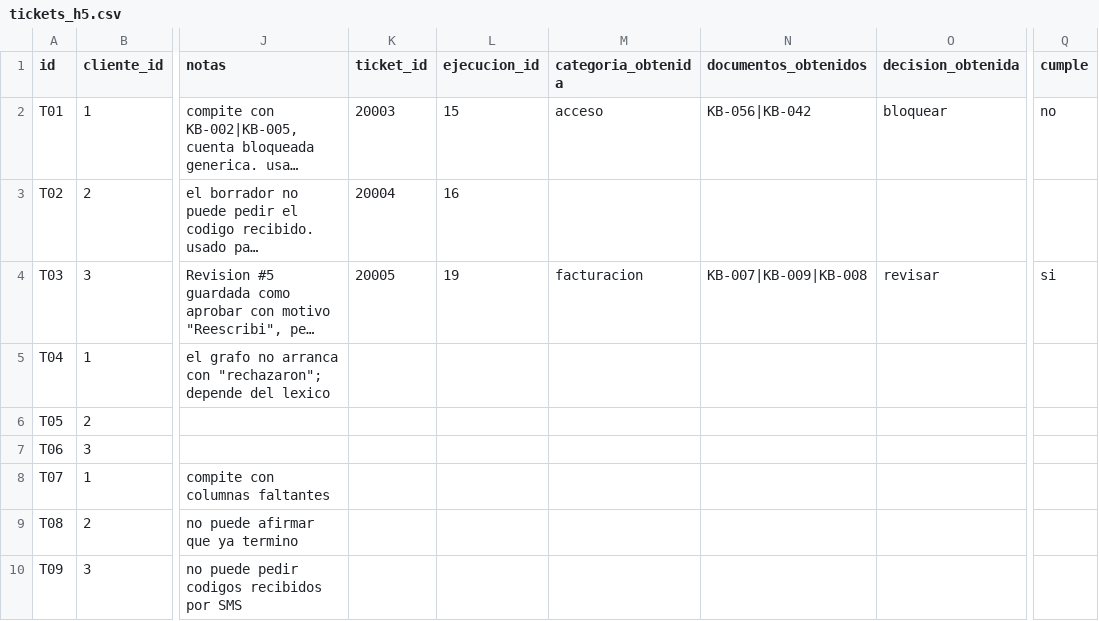
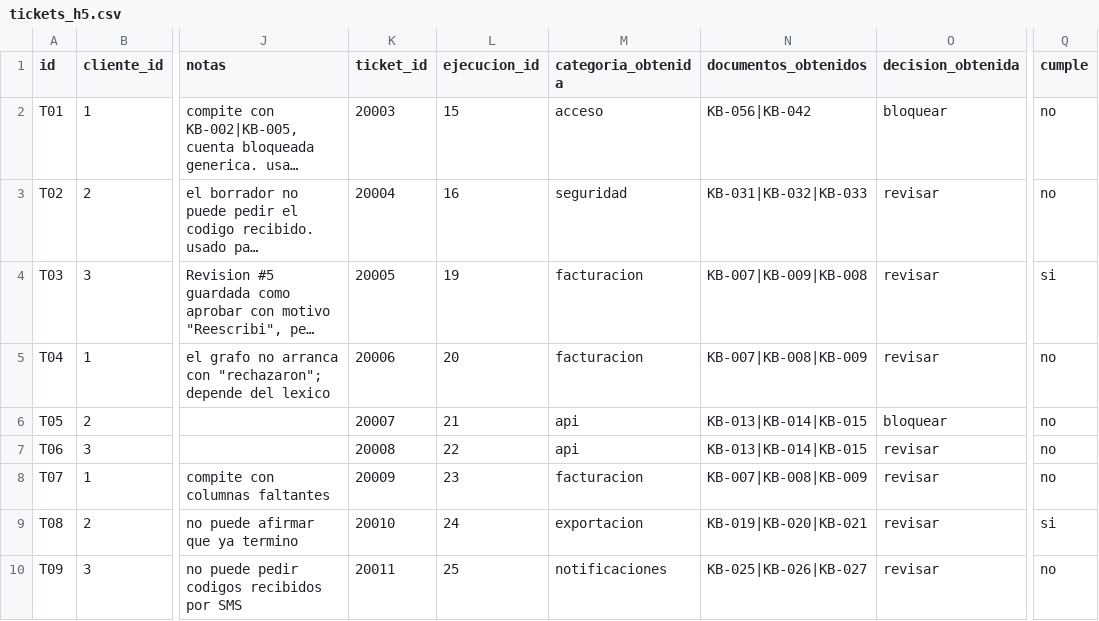
Before and after one commit to VynCrey/supportOps, a CSV file: docs/eval/tickets_h5.csv, drawn as a sheet; only a part is shown, gaps mark what is left out; long unchanged cells end in …; the diff covers the shown part only; the diff names each change by its address in the sheet, - before the commit and + after, or states it on an @@ line.

```diff
--- a/docs/eval/tickets_h5.csv
+++ b/docs/eval/tickets_h5.csv
-M3 (categoria_obtenida): (empty)
+M3 (categoria_obtenida): seguridad
-N3 (documentos_obtenidos): (empty)
+N3 (documentos_obtenidos): KB-031|KB-032|KB-033
-O3 (decision_obtenida): (empty)
+O3 (decision_obtenida): revisar
-Q3 (cumple): (empty)
+Q3 (cumple): no
-K5 (ticket_id): (empty)
+K5 (ticket_id): 20006
-L5 (ejecucion_id): (empty)
+L5 (ejecucion_id): 20
-M5 (categoria_obtenida): (empty)
+M5 (categoria_obtenida): facturacion
-N5 (documentos_obtenidos): (empty)
+N5 (documentos_obtenidos): KB-007|KB-008|KB-009
-O5 (decision_obtenida): (empty)
+O5 (decision_obtenida): revisar
-Q5:Q8 (cumple): (empty)
+Q5:Q8 (cumple): no
-K6 (ticket_id): (empty)
+K6 (ticket_id): 20007
-L6 (ejecucion_id): (empty)
+L6 (ejecucion_id): 21
-M6:M7 (categoria_obtenida): (empty)
+M6:M7 (categoria_obtenida): api
-N6:N7 (documentos_obtenidos): (empty)
+N6:N7 (documentos_obtenidos): KB-013|KB-014|KB-015
-O6 (decision_obtenida): (empty)
+O6 (decision_obtenida): bloquear
-K7 (ticket_id): (empty)
+K7 (ticket_id): 20008
-L7 (ejecucion_id): (empty)
+L7 (ejecucion_id): 22
-O7:O10 (decision_obtenida): (empty)
+O7:O10 (decision_obtenida): revisar
-K8 (ticket_id): (empty)
+K8 (ticket_id): 20009
-L8 (ejecucion_id): (empty)
+L8 (ejecucion_id): 23
-M8 (categoria_obtenida): (empty)
+M8 (categoria_obtenida): facturacion
-N8 (documentos_obtenidos): (empty)
+N8 (documentos_obtenidos): KB-007|KB-008|KB-009
-K9 (ticket_id): (empty)
+K9 (ticket_id): 20010
-L9 (ejecucion_id): (empty)
+L9 (ejecucion_id): 24
-M9 (categoria_obtenida): (empty)
+M9 (categoria_obtenida): exportacion
-N9 (documentos_obtenidos): (empty)
+N9 (documentos_obtenidos): KB-019|KB-020|KB-021
-Q9 (cumple): (empty)
+Q9 (cumple): si
-K10 (ticket_id): (empty)
+K10 (ticket_id): 20011
-L10 (ejecucion_id): (empty)
+L10 (ejecucion_id): 25
-M10 (categoria_obtenida): (empty)
+M10 (categoria_obtenida): notificaciones
-N10 (documentos_obtenidos): (empty)
+N10 (documentos_obtenidos): KB-025|KB-026|KB-027
-Q10 (cumple): (empty)
+Q10 (cumple): no
```
Also changed, not shown: 65 edited cells elsewhere in this file, 9 other files.
